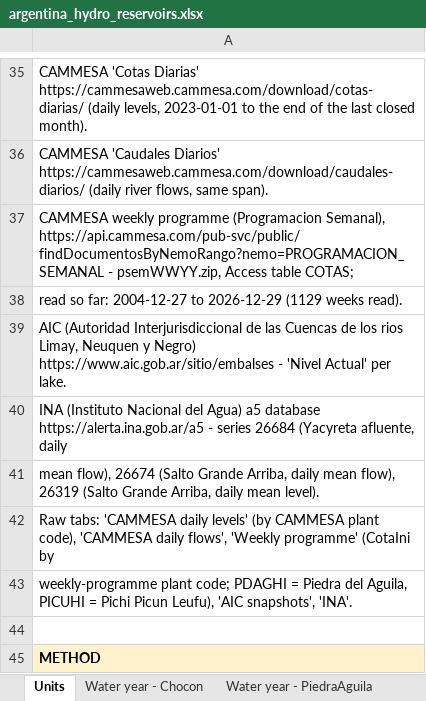
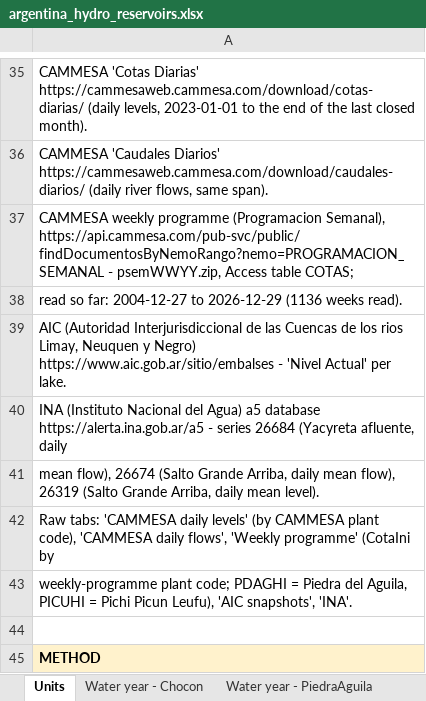
Before and after one commit to thomasdalton9/Energy-public, an Excel workbook: output/Data and Chart Outputs/argentina_hydro_reservoirs.xlsx, sheet Units, drawn as a sheet; only a part is shown, gaps mark what is left out; values as stored, in another font and other column widths than the file's, no borders; the diff names each change by its address in the sheet, - before the commit and + after, or states it on an @@ line.

```diff
--- a/output/Data and Chart Outputs/argentina_hydro_reservoirs.xlsx (sheet Units)
+++ b/output/Data and Chart Outputs/argentina_hydro_reservoirs.xlsx (sheet Units)
-A38: …to 2026-12-29 (1129 weeks read).
+A38: …to 2026-12-29 (1136 weeks read).
```
Also changed, not shown: sheet Weekly programme, sheet Daily, 1 other file.
